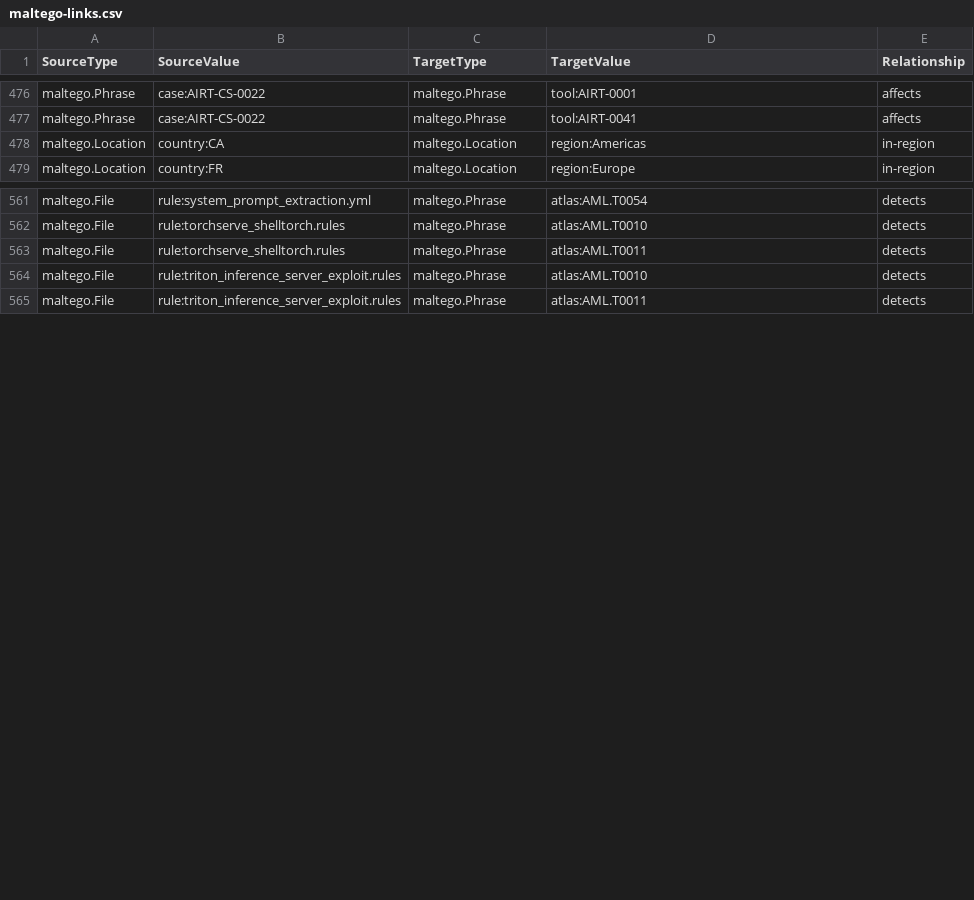
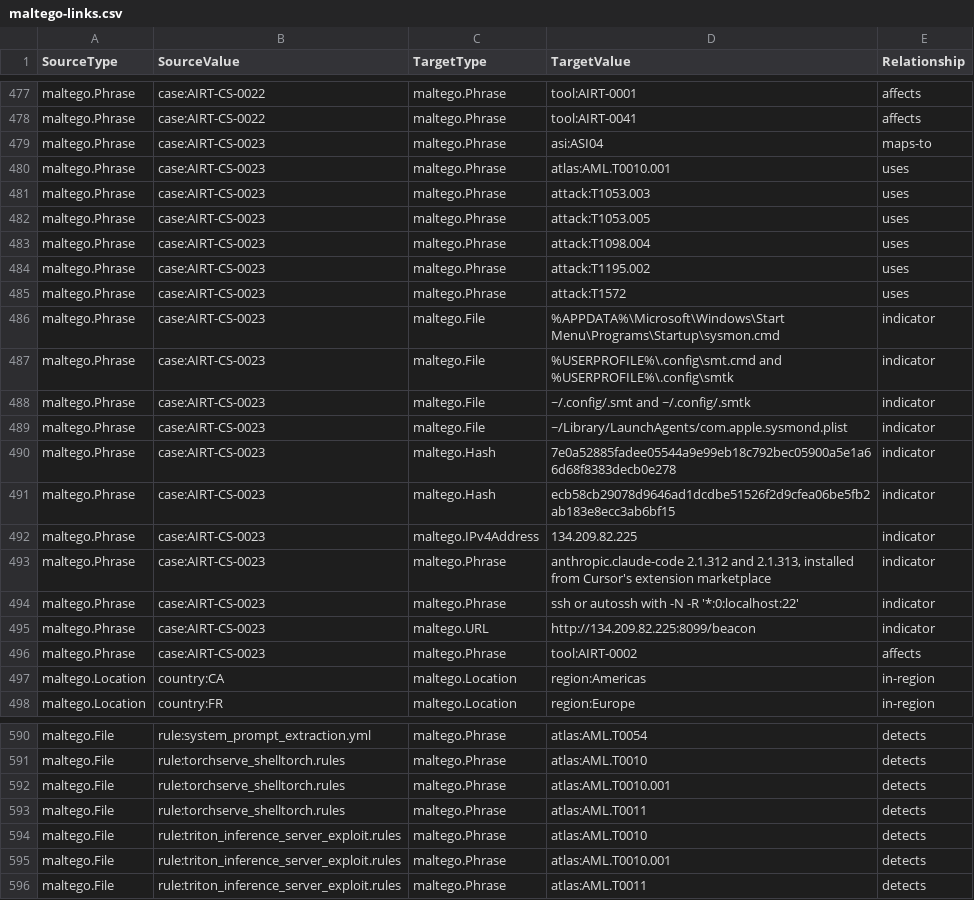
Before and after one commit to depalmar/ai-dfir-toolkit, a CSV file: artifacts/docs/api/graph/maltego-links.csv, drawn as a sheet; only a part is shown, gaps mark what is left out; the diff covers the shown part only; the diff names each change by its address in the sheet, - before the commit and + after, or states it on an @@ line.

```diff
--- a/artifacts/docs/api/graph/maltego-links.csv
+++ b/artifacts/docs/api/graph/maltego-links.csv
+row 479: maltego.Phrase | case:AIRT-CS-0023 | maltego.Phrase | asi:ASI04 | maps-to
+row 480: maltego.Phrase | case:AIRT-CS-0023 | maltego.Phrase | atlas:AML.T0010.001 | uses
+row 481: maltego.Phrase | case:AIRT-CS-0023 | maltego.Phrase | attack:T1053.003 | uses
+row 482: maltego.Phrase | case:AIRT-CS-0023 | maltego.Phrase | attack:T1053.005 | uses
+row 483: maltego.Phrase | case:AIRT-CS-0023 | maltego.Phrase | attack:T1098.004 | uses
+row 484: maltego.Phrase | case:AIRT-CS-0023 | maltego.Phrase | attack:T1195.002 | uses
+row 485: maltego.Phrase | case:AIRT-CS-0023 | maltego.Phrase | attack:T1572 | uses
+row 486: maltego.Phrase | case:AIRT-CS-0023 | maltego.File | %APPDATA%\Microsoft\Windows\Start Menu\Programs\Startup\sysmon.cmd | indicator
+row 487: maltego.Phrase | case:AIRT-CS-0023 | maltego.File | %USERPROFILE%\.config\smt.cmd and %USERPROFILE%\.config\smtk | indicator
+row 488: maltego.Phrase | case:AIRT-CS-0023 | maltego.File | ~/.config/.smt and ~/.config/.smtk | indicator
+row 489: maltego.Phrase | case:AIRT-CS-0023 | maltego.File | ~/Library/LaunchAgents/com.apple.sysmond.plist | indicator
+row 490: maltego.Phrase | case:AIRT-CS-0023 | maltego.Hash | 7e0a52885fadee05544a9e99eb18c792bec05900a5e1a66d68f8383decb0e278 | indicator
+row 491: maltego.Phrase | case:AIRT-CS-0023 | maltego.Hash | ecb58cb29078d9646ad1dcdbe51526f2d9cfea06be5fb2ab183e8ecc3ab6bf15 | indicator
+row 492: maltego.Phrase | case:AIRT-CS-0023 | maltego.IPv4Address | 134.209.82.225 | indicator
+row 493: maltego.Phrase | case:AIRT-CS-0023 | maltego.Phrase | anthropic.claude-code 2.1.312 and 2.1.313, installed from Cursor's extension marketplace | indicator
+row 494: maltego.Phrase | case:AIRT-CS-0023 | maltego.Phrase | ssh or autossh with -N -R '*:0:localhost:22' | indicator
+row 495: maltego.Phrase | case:AIRT-CS-0023 | maltego.URL | http://134.209.82.225:8099/beacon | indicator
+row 496: maltego.Phrase | case:AIRT-CS-0023 | maltego.Phrase | tool:AIRT-0002 | affects
+row 592: maltego.File | rule:torchserve_shelltorch.rules | maltego.Phrase | atlas:AML.T0010.001 | detects
+row 595: maltego.File | rule:triton_inference_server_exploit.rules | maltego.Phrase | atlas:AML.T0010.001 | detects
```
Also changed, not shown: 11 added rows elsewhere in this file, artifacts/docs/api/graph/maltego-entities.csv, 6 other files.
